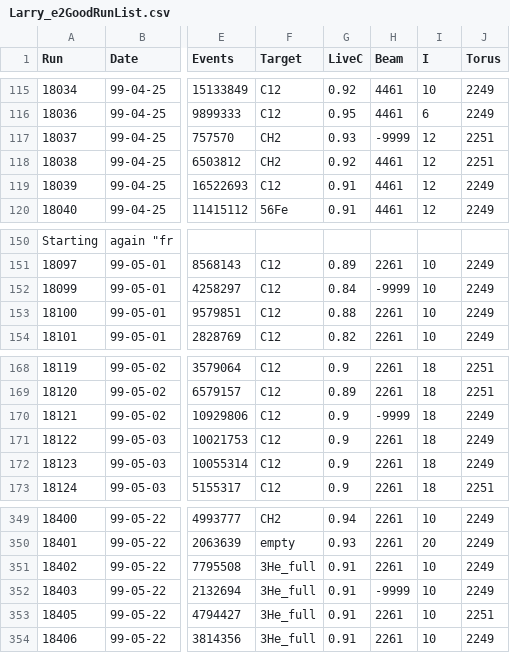
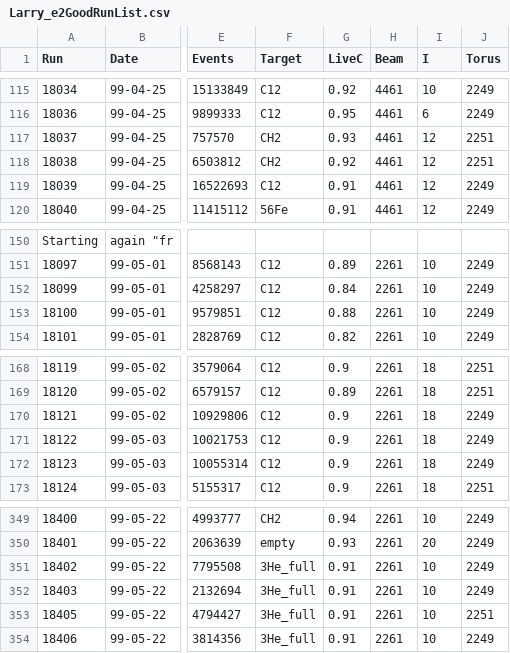
Before and after one commit to e4nu/e4nuanalysiscode, a CSV file: data/Larry_e2GoodRunList.csv, drawn as a sheet; only a part is shown, gaps mark what is left out; the diff covers the shown part only; the diff names each change by its address in the sheet, - before the commit and + after, or states it on an @@ line.

```diff
--- a/data/Larry_e2GoodRunList.csv
+++ b/data/Larry_e2GoodRunList.csv
-H117 (Beam): -9999
+H117 (Beam): 4461
-H152 (Beam): -9999
+H152 (Beam): 2261
-H170 (Beam): -9999
+H170 (Beam): 2261
-H352 (Beam): -9999
+H352 (Beam): 2261
```
Also changed, not shown: 7 edited cells elsewhere in this file.
